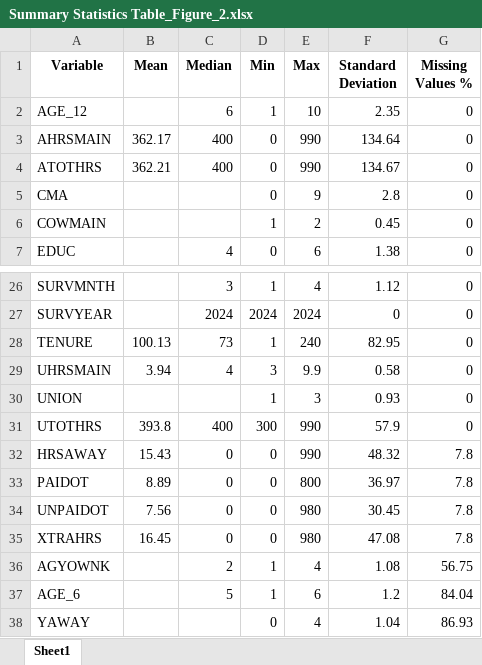
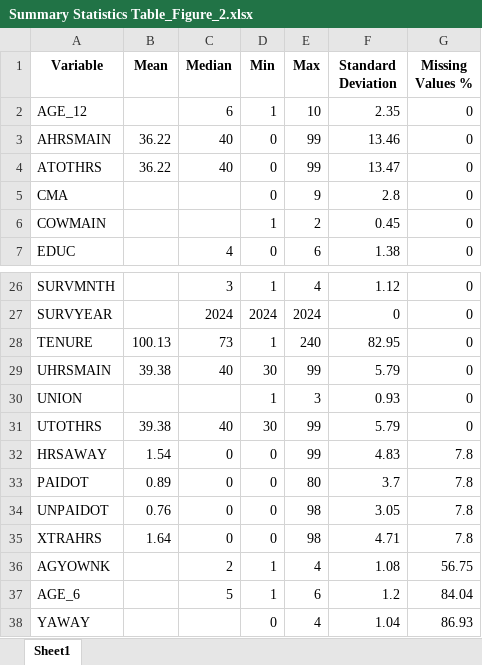
Before and after one commit to harpkang/CIND820_CAPSTONE, an Excel workbook: Code/Summary Statistics Table_Figure_2.xlsx, sheet Sheet1, drawn as a sheet; only a part is shown, gaps mark what is left out; values as stored, in another font and other column widths than the file's, no borders; the diff names each change by its address in the sheet, - before the commit and + after, or states it on an @@ line.

```diff
--- a/Code/Summary Statistics Table_Figure_2.xlsx (sheet Sheet1)
+++ b/Code/Summary Statistics Table_Figure_2.xlsx (sheet Sheet1)
-B3 (Mean): 362.17
+B3 (Mean): 36.22
-C3:C4 (Median): 400
+C3:C4 (Median): 40
-E3:E4 (Max): 990
+E3:E4 (Max): 99
-F3 (Standard Deviation): 134.64
+F3 (Standard Deviation): 13.46
-B4 (Mean): 362.21
+B4 (Mean): 36.22
-F4 (Standard Deviation): 134.67
+F4 (Standard Deviation): 13.47
-B29 (Mean): 3.94
+B29 (Mean): 39.38
-C29 (Median): 4
+C29 (Median): 40
-D29 (Min): 3
+D29 (Min): 30
-E29 (Max): 9.9
+E29 (Max): 99
-F29 (Standard Deviation): 0.58
+F29 (Standard Deviation): 5.79
-B31 (Mean): 393.8
+B31 (Mean): 39.38
-C31 (Median): 400
+C31 (Median): 40
-D31 (Min): 300
+D31 (Min): 30
-E31:E32 (Max): 990
+E31:E32 (Max): 99
-F31 (Standard Deviation): 57.9
+F31 (Standard Deviation): 5.79
-B32 (Mean): 15.43
+B32 (Mean): 1.54
-F32 (Standard Deviation): 48.32
+F32 (Standard Deviation): 4.83
-B33 (Mean): 8.89
+B33 (Mean): 0.89
-E33 (Max): 800
+E33 (Max): 80
-F33 (Standard Deviation): 36.97
+F33 (Standard Deviation): 3.7
-B34 (Mean): 7.56
+B34 (Mean): 0.76
-E34:E35 (Max): 980
+E34:E35 (Max): 98
-F34 (Standard Deviation): 30.45
+F34 (Standard Deviation): 3.05
-B35 (Mean): 16.45
+B35 (Mean): 1.64
-F35 (Standard Deviation): 47.08
+F35 (Standard Deviation): 4.71
```
Also changed, not shown: Code/Summary Statistics Table_Figure_1.xlsx, Code/Summary Statistics Table_Figure_3.xlsx, 18 other files.
